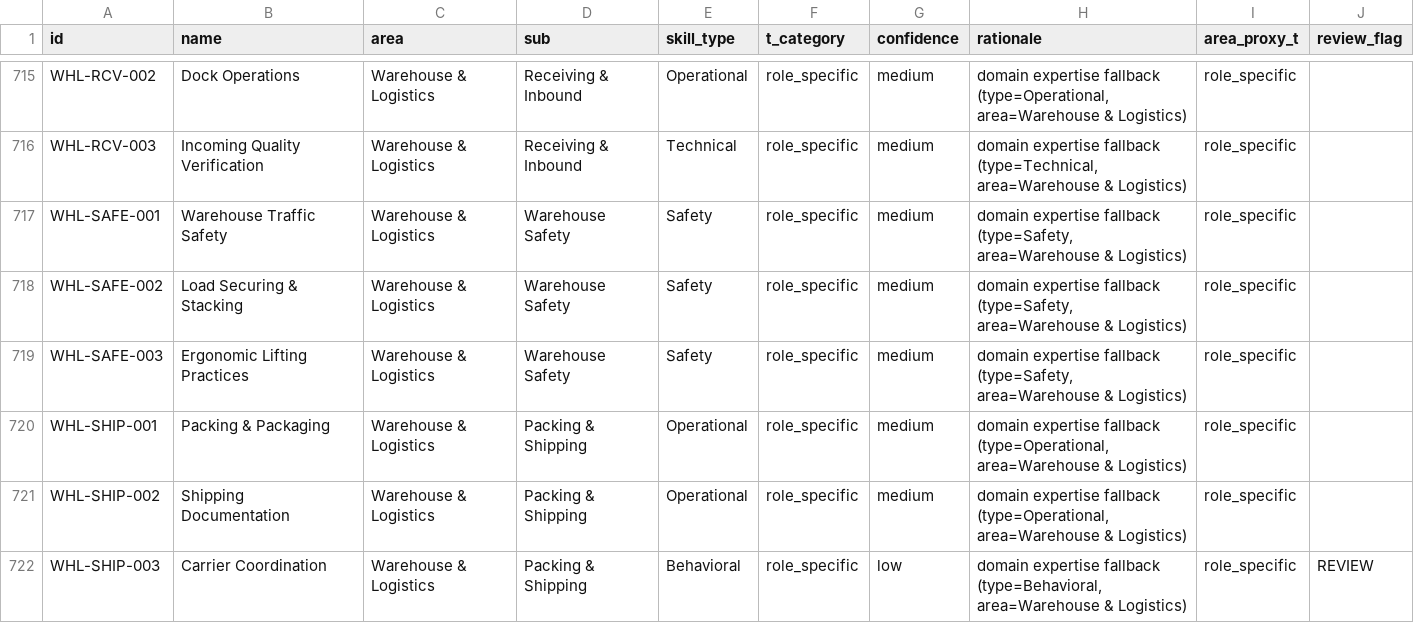
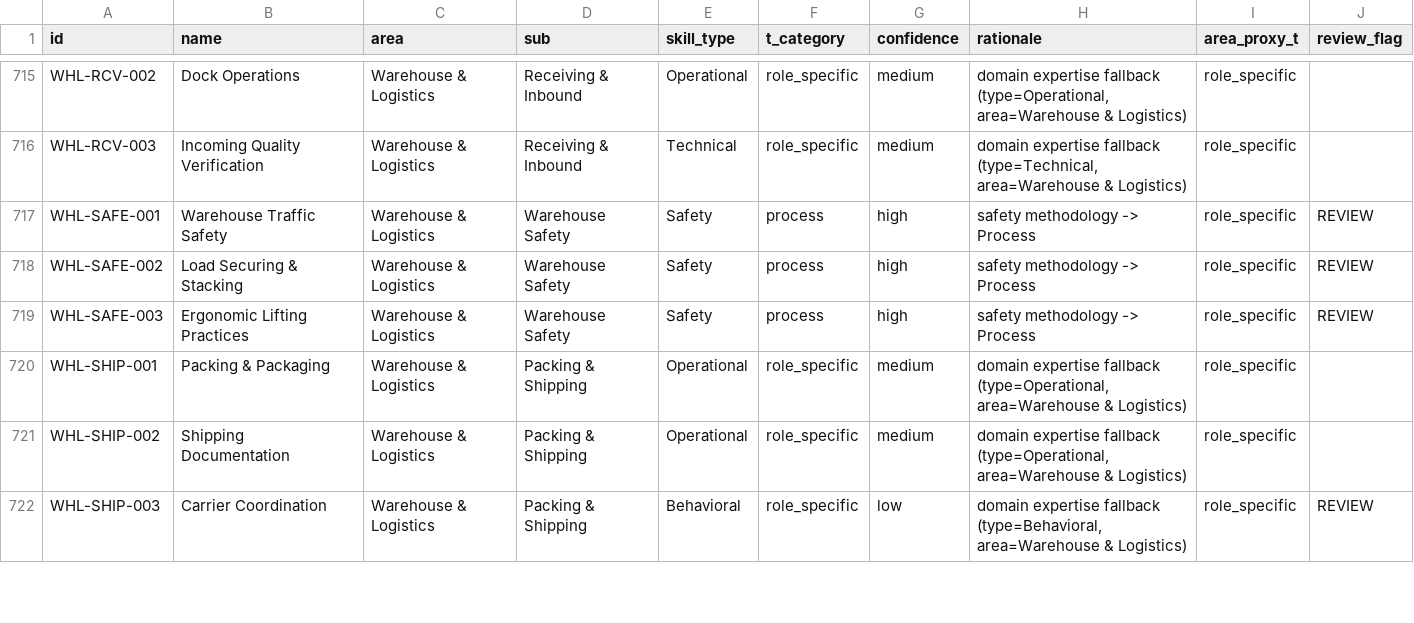
Before and after one commit to ALH2026116/C-Users-AnDrea-Hendrix-OneDrive-Documents-Claude-Projects-Skills-Architecture-Engine, a CSV file: data/skill_t_categories.csv, drawn as a sheet; only a part is shown, gaps mark what is left out; the diff covers the shown part only.

```diff
--- a/data/skill_t_categories.csv
+++ b/data/skill_t_categories.csv
@@ -716,5 +716,5 @@ WHL-RCV-002,Dock Operations,Warehouse & Logistics,Receiving & Inbound,Operationa
 WHL-RCV-003,Incoming Quality Verification,Warehouse & Logistics,Receiving & Inbound,Technical,role_specific,medium,"domain expertise fallback (type=Technical, area=Warehouse & Logistics)",role_specific,
-WHL-SAFE-001,Warehouse Traffic Safety,Warehouse & Logistics,Warehouse Safety,Safety,role_specific,medium,"domain expertise fallback (type=Safety, area=Warehouse & Logistics)",role_specific,
-WHL-SAFE-002,Load Securing & Stacking,Warehouse & Logistics,Warehouse Safety,Safety,role_specific,medium,"domain expertise fallback (type=Safety, area=Warehouse & Logistics)",role_specific,
-WHL-SAFE-003,Ergonomic Lifting Practices,Warehouse & Logistics,Warehouse Safety,Safety,role_specific,medium,"domain expertise fallback (type=Safety, area=Warehouse & Logistics)",role_specific,
+WHL-SAFE-001,Warehouse Traffic Safety,Warehouse & Logistics,Warehouse Safety,Safety,process,high,safety methodology -> Process,role_specific,REVIEW
+WHL-SAFE-002,Load Securing & Stacking,Warehouse & Logistics,Warehouse Safety,Safety,process,high,safety methodology -> Process,role_specific,REVIEW
+WHL-SAFE-003,Ergonomic Lifting Practices,Warehouse & Logistics,Warehouse Safety,Safety,process,high,safety methodology -> Process,role_specific,REVIEW
 WHL-SHIP-001,Packing & Packaging,Warehouse & Logistics,Packing & Shipping,Operational,role_specific,medium,"domain expertise fallback (type=Operational, area=Warehouse & Logistics)",role_specific,
```
Also changed, not shown: 121 edited cells elsewhere in this file, 3 other files.
